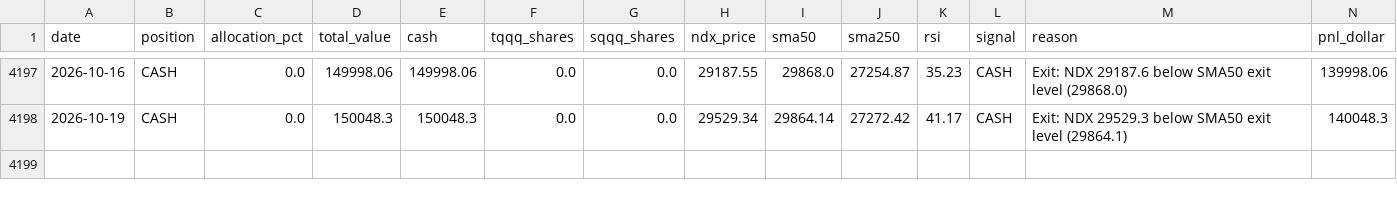
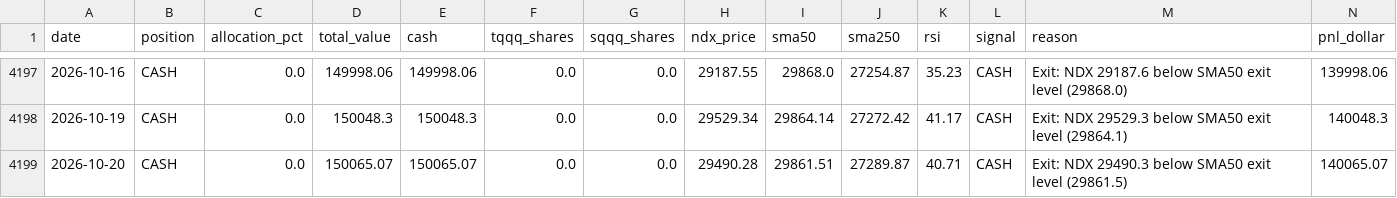
Before and after one commit to MooMooDaBlue/ndx-strategy, a CSV file: daily_summary_agile.csv, drawn as a sheet; only a part is shown, gaps mark what is left out; rows hold the shown columns only; the diff names each change by its address in the sheet, - before the commit and + after, or states it on an @@ line.

```diff
--- a/daily_summary_agile.csv
+++ b/daily_summary_agile.csv
+row 4199: 2026-10-20 | CASH | 0.0 | 150065.07 | 150065.07 | 0.0 | 0.0 | 29490.28 | 29861.51 | 27289.87 | 40.71 | CASH | Exit: NDX 29490.3 below SMA50 exit level (29861.5) | 140065.07
```
Also changed, not shown: daily_summary.csv, 6 other files.
